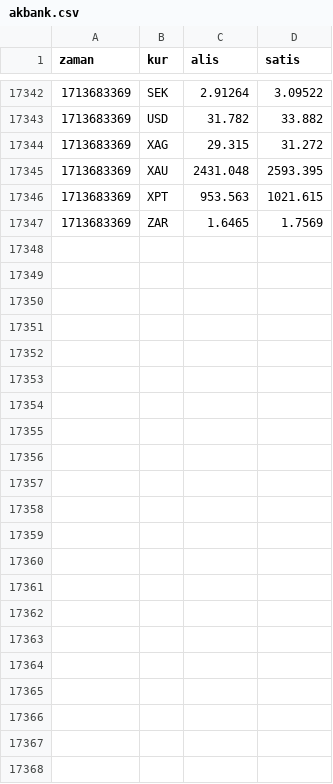
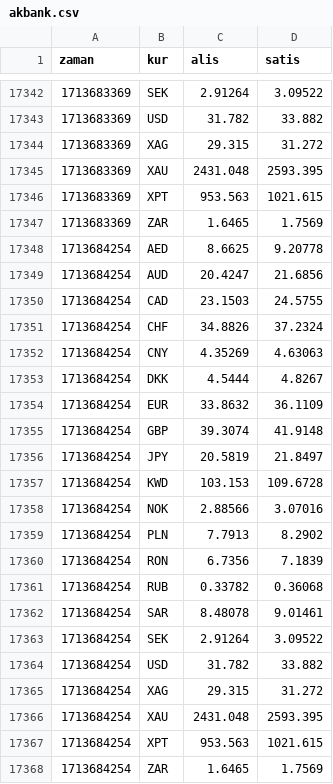
Before and after one commit to c6p/flat-bank, a CSV file: akbank.csv, drawn as a sheet; only a part is shown, gaps mark what is left out.

Commit message:
Flat: latest data (2024-04-21T04:27:46.569Z) {   "date": "2024-04-21T04:27:46.569Z",   "files": [     {       "name": "akbank.csv",       "deltaBytes": 642,       "source": "https://www.akbank.com/_vti_bin/AkbankServicesSecure/FrontEndServiceSecure.svc/GetCurrencyRates"     },     {       "name": "isbank.csv",       "deltaBytes": 390,       "source": "https://www.isbank.com.tr/_vti_bin/DV.Isbank/PriceAndRate/PriceAndRateService.svc/GetFxRates"     }   ] }

```diff
--- a/akbank.csv
+++ b/akbank.csv
@@ -17347 +17347,22 @@ zaman,kur,alis,satis
 1713683369,ZAR,1.6465,1.7569
+1713684254,AED,8.6625,9.20778
+1713684254,AUD,20.4247,21.6856
+1713684254,CAD,23.1503,24.5755
+1713684254,CHF,34.8826,37.2324
+1713684254,CNY,4.35269,4.63063
+1713684254,DKK,4.5444,4.8267
+1713684254,EUR,33.8632,36.1109
+1713684254,GBP,39.3074,41.9148
+1713684254,JPY,20.5819,21.8497
+1713684254,KWD,103.153,109.6728
+1713684254,NOK,2.88566,3.07016
+1713684254,PLN,7.7913,8.2902
+1713684254,RON,6.7356,7.1839
+1713684254,RUB,0.33782,0.36068
+1713684254,SAR,8.48078,9.01461
+1713684254,SEK,2.91264,3.09522
+1713684254,USD,31.782,33.882
+1713684254,XAG,29.315,31.272
+1713684254,XAU,2431.048,2593.395
+1713684254,XPT,953.563,1021.615
+1713684254,ZAR,1.6465,1.7569
```
Also changed, not shown: isbank.csv.
